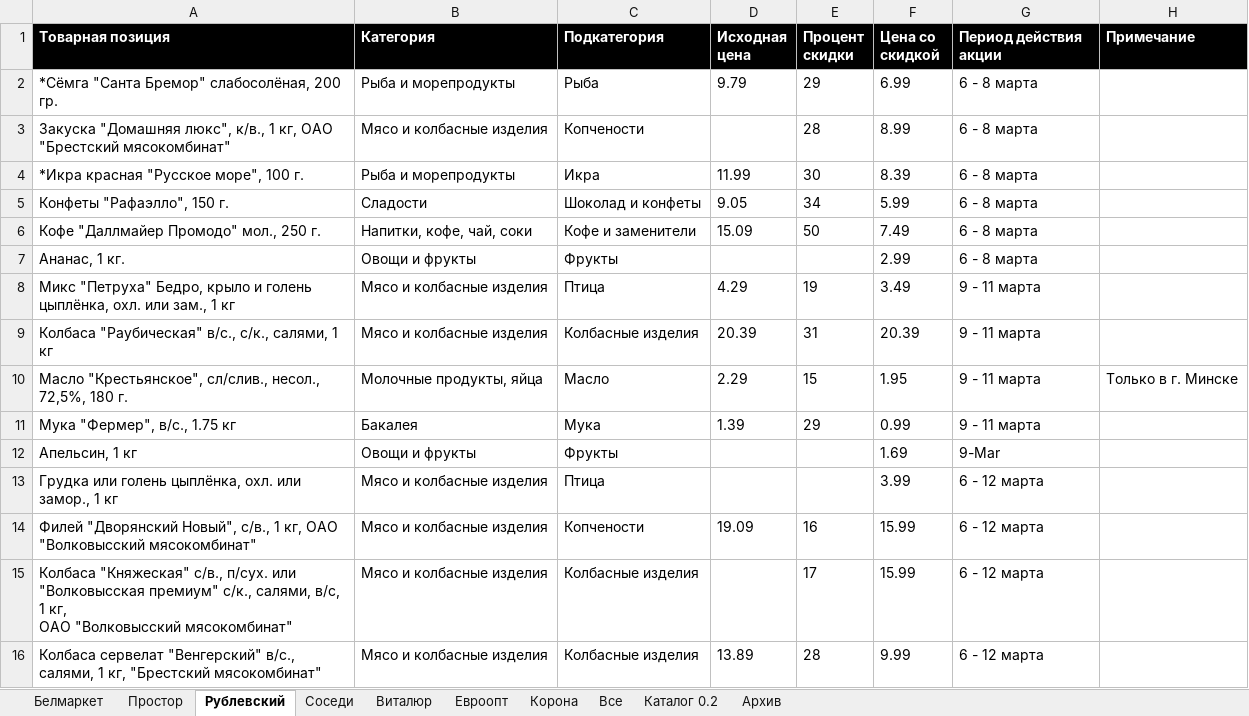
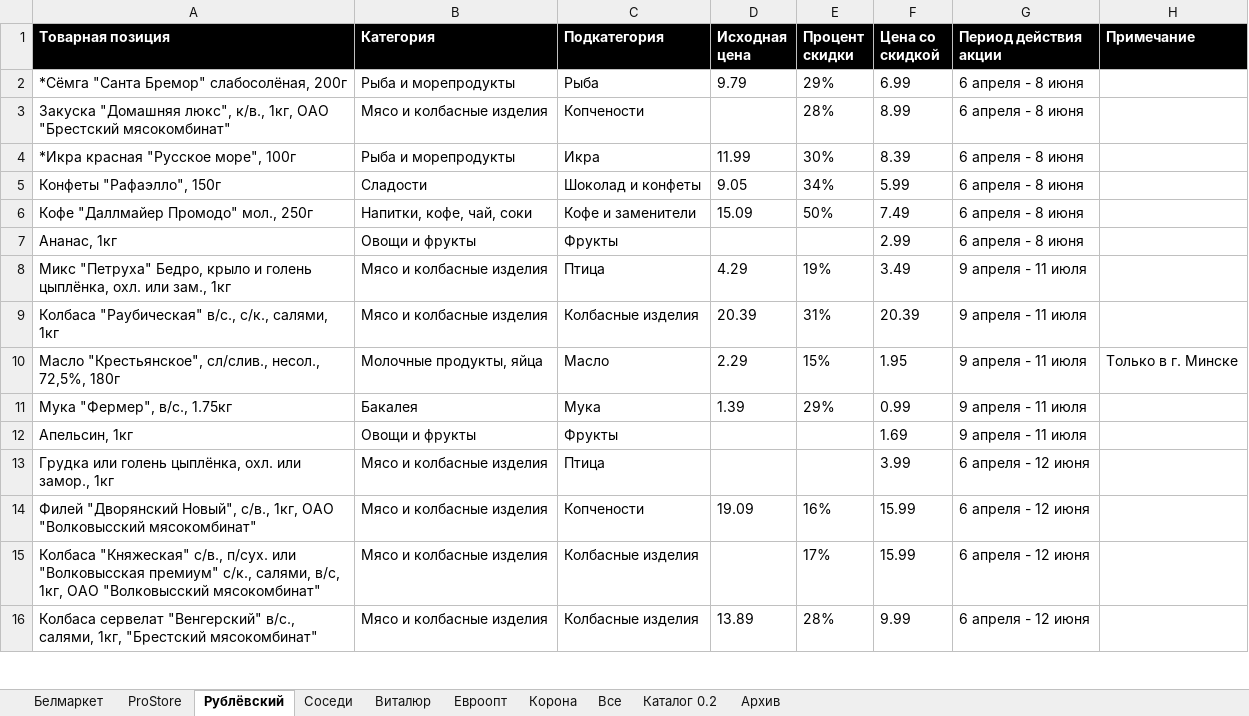
Before and after one commit to VadimMustyatsa/naakcii, an Excel workbook: api/src/main/resources/Test_data.xlsx, sheet Рублёвский, drawn as a sheet; only a part is shown; values as stored, in another font and other column widths than the file's, no borders; ↵ is a line break in a cell; the diff covers the shown part only; the diff names each change by its address in the sheet, - before the commit and + after, or states it on an @@ line.

```diff
--- a/api/src/main/resources/Test_data.xlsx (sheet Рублёвский)
+++ b/api/src/main/resources/Test_data.xlsx (sheet Рублёвский)
-sheet tab: Простор
+sheet tab: ProStore
-sheet tab: Рублевский
+sheet tab: Рублёвский
-A2 (Товарная позиция): *Сёмга "Санта Бремор" слабосолёная, 200 гр.
+A2 (Товарная позиция): *Сёмга "Санта Бремор" слабосолёная, 200г
-E2 (Процент скидки): 29
+E2 (Процент скидки): 29%
-G2:G7 (Период действия акции): 6 - 8 марта
+G2:G7 (Период действия акции): 6 апреля - 8 июня
-A3 (Товарная позиция): …люкс", к/в., 1 кг, ОАО "Брестский…
+A3 (Товарная позиция): …люкс", к/в., 1кг, ОАО "Брестский…
-E3 (Процент скидки): 28
+E3 (Процент скидки): 28%
-A4 (Товарная позиция): *Икра красная "Русское море", 100 г.
+A4 (Товарная позиция): *Икра красная "Русское море", 100г
-E4 (Процент скидки): 30
+E4 (Процент скидки): 30%
-A5 (Товарная позиция): Конфеты "Рафаэлло", 150 г.
+A5 (Товарная позиция): Конфеты "Рафаэлло", 150г
-E5 (Процент скидки): 34
+E5 (Процент скидки): 34%
-A6 (Товарная позиция): Кофе "Даллмайер Промодо" мол., 250 г.
+A6 (Товарная позиция): Кофе "Даллмайер Промодо" мол., 250г
-E6 (Процент скидки): 50
+E6 (Процент скидки): 50%
-A7 (Товарная позиция): Ананас, 1 кг.
+A7 (Товарная позиция): Ананас, 1кг
-A8 (Товарная позиция): …или зам., 1 кг
+A8 (Товарная позиция): …или зам., 1кг
-E8 (Процент скидки): 19
+E8 (Процент скидки): 19%
-G8:G11 (Период действия акции): 9 - 11 марта
+G8:G11 (Период действия акции): 9 апреля - 11 июля
-A9 (Товарная позиция): …с/к., салями, 1 кг
+A9 (Товарная позиция): …с/к., салями, 1кг
-E9 (Процент скидки): 31
+E9 (Процент скидки): 31%
-A10 (Товарная позиция): …несол., 72,5%, 180 г.
+A10 (Товарная позиция): …несол., 72,5%, 180г
-E10 (Процент скидки): 15
+E10 (Процент скидки): 15%
-A11 (Товарная позиция): Мука "Фермер", в/с., 1.75 кг
+A11 (Товарная позиция): Мука "Фермер", в/с., 1.75кг
-E11 (Процент скидки): 29
+E11 (Процент скидки): 29%
-A12 (Товарная позиция): Апельсин, 1 кг
+A12 (Товарная позиция): Апельсин, 1кг
-G12 (Период действия акции): 9-Mar
+G12 (Период действия акции): 9 апреля - 11 июля
-A13 (Товарная позиция): …или замор., 1 кг
+A13 (Товарная позиция): …или замор., 1кг
-G13:G16 (Период действия акции): 6 - 12 марта
+G13:G16 (Период действия акции): 6 апреля - 12 июня
-A14 (Товарная позиция): …Новый", с/в., 1 кг, ОАО "Волковысский…
+A14 (Товарная позиция): …Новый", с/в., 1кг, ОАО "Волковысский…
-E14 (Процент скидки): 16
+E14 (Процент скидки): 16%
-A15 (Товарная позиция): …салями, в/с, 1 кг, ↵ ОАО "Волковысский…
+A15 (Товарная позиция): …салями, в/с, 1кг, ОАО "Волковысский…
-E15 (Процент скидки): 17
+E15 (Процент скидки): 17%
-A16 (Товарная позиция): …в/с., салями, 1 кг, "Брестский мясокомбинат"
+A16 (Товарная позиция): …в/с., салями, 1кг, "Брестский мясокомбинат"
-E16 (Процент скидки): 28
+E16 (Процент скидки): 28%
```
Also changed, not shown: 224 edited cells elsewhere in this sheet, sheet Соседи, sheet Евроопт, sheet ProStore, sheet Виталюр, sheet Белмаркет, sheet Корона, 1 more sheet, 15 other files.
